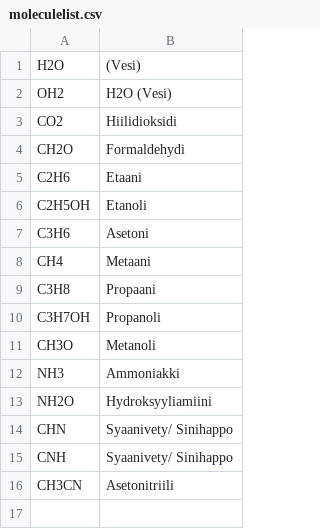
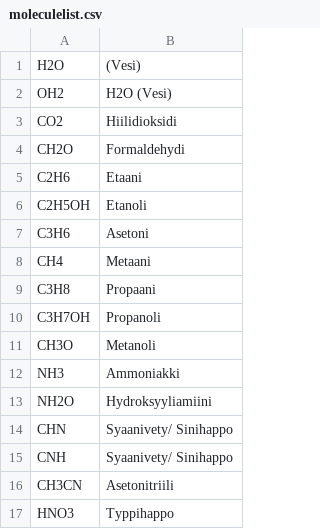
Before and after one commit to laitinent/laitinent.github.io, a CSV file: moleculelist.csv, drawn as a sheet; the diff names each change by its address in the sheet, - before the commit and + after, or states it on an @@ line.

Commit message:
HNO3

```diff
--- a/moleculelist.csv
+++ b/moleculelist.csv
+row 17: HNO3 | Typpihappo
```
